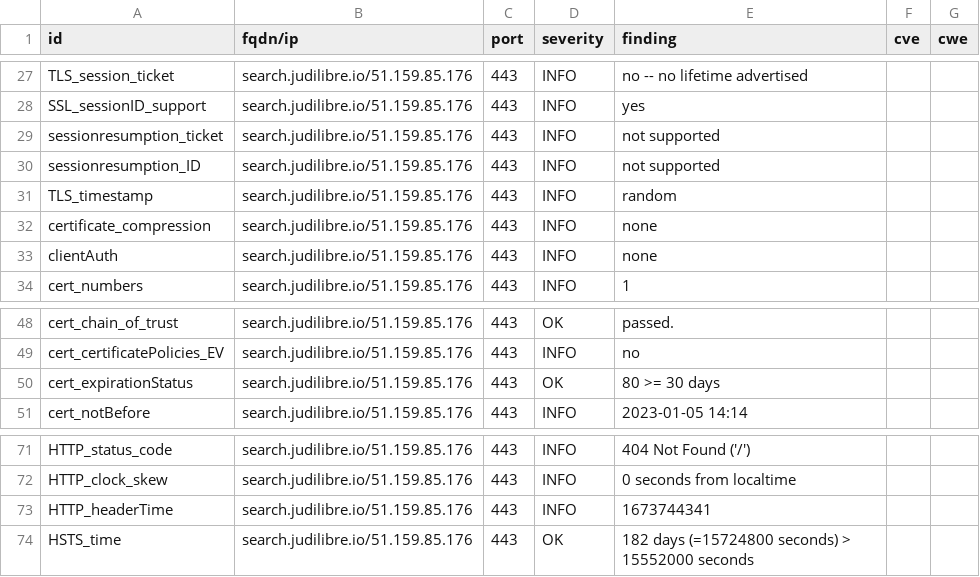
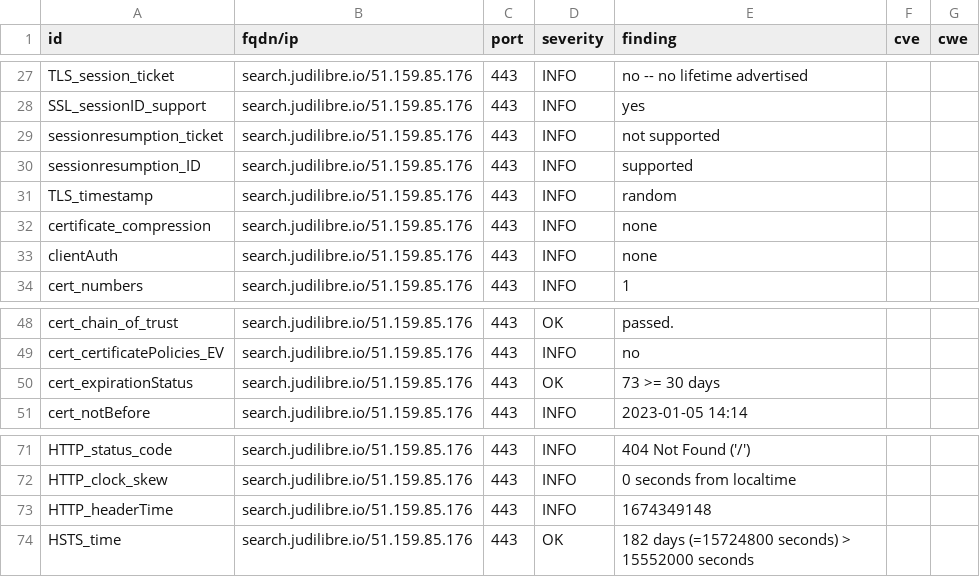
Before and after one commit to Cour-de-cassation/dashlord, a CSV file: results/aHR0cHM6Ly9zZWFyY2guanVkaWxpYnJlLmlv/testssl.csv, drawn as a sheet; only a part is shown, gaps mark what is left out.

```diff
--- a/results/aHR0cHM6Ly9zZWFyY2guanVkaWxpYnJlLmlv/testssl.csv
+++ b/results/aHR0cHM6Ly9zZWFyY2guanVkaWxpYnJlLmlv/testssl.csv
@@ -29,3 +29,3 @@
 "sessionresumption_ticket","search.judilibre.io/51.159.85.176","443","INFO","not supported","",""
-"sessionresumption_ID","search.judilibre.io/51.159.85.176","443","INFO","not supported","",""
+"sessionresumption_ID","search.judilibre.io/51.159.85.176","443","INFO","supported","",""
 "TLS_timestamp","search.judilibre.io/51.159.85.176","443","INFO","random","",""
@@ -49,3 +49,3 @@
 "cert_certificatePolicies_EV","search.judilibre.io/51.159.85.176","443","INFO","no","",""
-"cert_expirationStatus","search.judilibre.io/51.159.85.176","443","OK","80 >= 30 days","",""
+"cert_expirationStatus","search.judilibre.io/51.159.85.176","443","OK","73 >= 30 days","",""
 "cert_notBefore","search.judilibre.io/51.159.85.176","443","INFO","2023-01-05 14:14","",""
@@ -72,3 +72,3 @@
 "HTTP_clock_skew","search.judilibre.io/51.159.85.176","443","INFO","0 seconds from localtime","",""
-"HTTP_headerTime","search.judilibre.io/51.159.85.176","443","INFO","1673744341","",""
+"HTTP_headerTime","search.judilibre.io/51.159.85.176","443","INFO","1674349148","",""
 "HSTS_time","search.judilibre.io/51.159.85.176","443","OK","182 days (=15724800 seconds) > 15552000 seconds","",""
```
Also changed, not shown: 11 other files.
